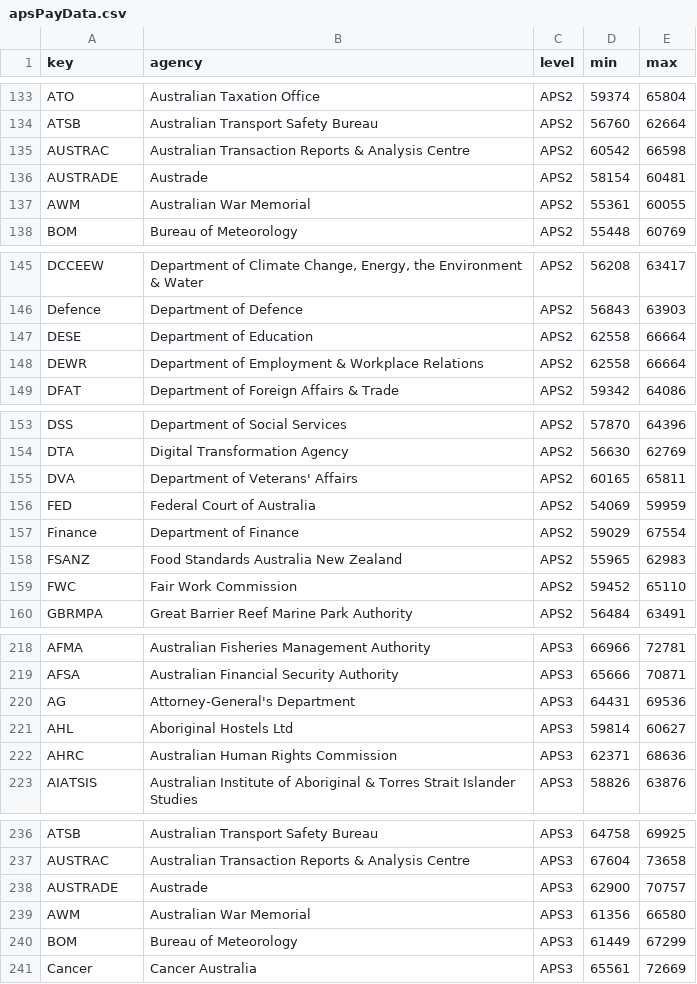
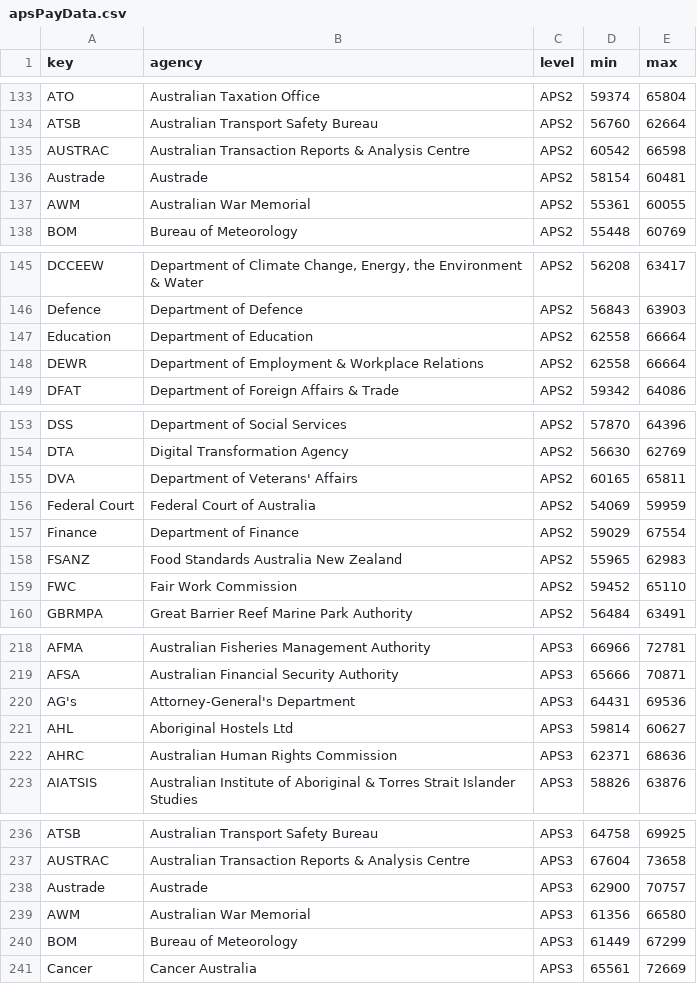
Before and after one commit to MarkusMannheim/aps-pay, a CSV file: data/apsPayData.csv, drawn as a sheet; only a part is shown, gaps mark what is left out; the diff covers the shown part only.

```diff
--- a/data/apsPayData.csv
+++ b/data/apsPayData.csv
@@ -135,3 +135,3 @@ ATSB,Australian Transport Safety Bureau,APS2,56760,62664
 AUSTRAC,Australian Transaction Reports & Analysis Centre,APS2,60542,66598
-AUSTRADE,Austrade,APS2,58154,60481
+Austrade,Austrade,APS2,58154,60481
 AWM,Australian War Memorial,APS2,55361,60055
@@ -146,3 +146,3 @@ DCCEEW,"Department of Climate Change, Energy, the Environment & Water",APS2,5620
 Defence,Department of Defence,APS2,56843,63903
-DESE,Department of Education,APS2,62558,66664
+Education,Department of Education,APS2,62558,66664
 DEWR,Department of Employment & Workplace Relations,APS2,62558,66664
@@ -155,3 +155,3 @@ DTA,Digital Transformation Agency,APS2,56630,62769
 DVA,Department of Veterans' Affairs,APS2,60165,65811
-FED,Federal Court of Australia,APS2,54069,59959
+Federal Court,Federal Court of Australia,APS2,54069,59959
 Finance,Department of Finance,APS2,59029,67554
@@ -219,3 +219,3 @@ AFMA,Australian Fisheries Management Authority,APS3,66966,72781
 AFSA,Australian Financial Security Authority,APS3,65666,70871
-AG,Attorney-General's Department,APS3,64431,69536
+AG's,Attorney-General's Department,APS3,64431,69536
 AHL,Aboriginal Hostels Ltd,APS3,59814,60627
@@ -237,3 +237,3 @@ ATSB,Australian Transport Safety Bureau,APS3,64758,69925
 AUSTRAC,Australian Transaction Reports & Analysis Centre,APS3,67604,73658
-AUSTRADE,Austrade,APS3,62900,70757
+Austrade,Austrade,APS3,62900,70757
 AWM,Australian War Memorial,APS3,61356,66580
```
Also changed, not shown: 43 edited cells elsewhere in this file, 2 other files.
